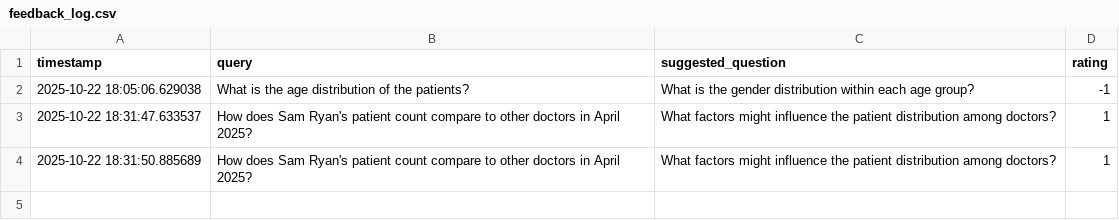
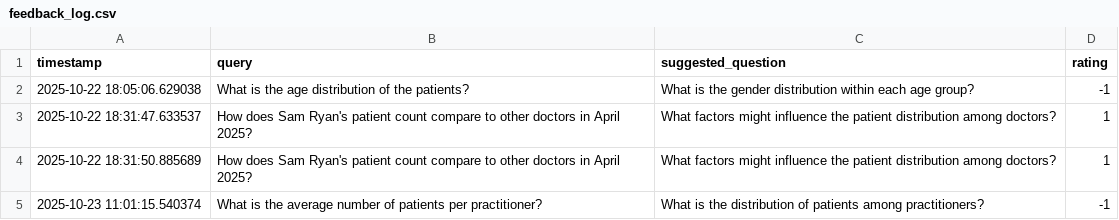
Before and after one commit to mdt-smartcare/Data-inisights-copilot, a CSV file: feedback_log.csv, drawn as a sheet; the diff names each change by its address in the sheet, - before the commit and + after, or states it on an @@ line.

```diff
--- a/feedback_log.csv
+++ b/feedback_log.csv
+row 5: 2025-10-23 11:01:15.540374 | What is the average number of patients per practitioner? | What is the distribution of patients among practitioners? | -1
```
Also changed, not shown: 4 other files.
